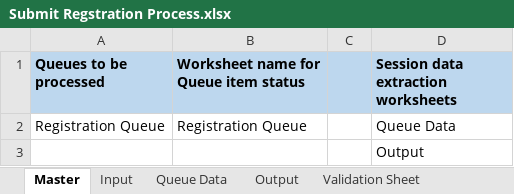
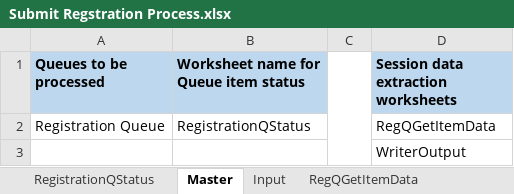
Before and after one commit to ashz30/BluePrism-Automated-Testing, an Excel workbook: Test Results/Submit Regstration Process.xlsx, sheet Master, drawn as a sheet; values as stored, in another font and other column widths than the file's, no borders; the diff names each change by its address in the sheet, - before the commit and + after, or states it on an @@ line.

```diff
--- a/Test Results/Submit Regstration Process.xlsx (sheet Master)
+++ b/Test Results/Submit Regstration Process.xlsx (sheet Master)
-sheet tab: Queue Data
+sheet tab: RegistrationQStatus
+sheet tab: RegQGetItemData
-C1 fill: #BDD7EE
+C1 fill: none
+C1:C3 merged
-B2: Registration Queue
+B2: RegistrationQStatus
-D2: Queue Data
+D2: RegQGetItemData
-D3: Output
+D3: WriterOutput
```
Also changed, not shown: sheet WriterOutput, other sheet tabs, 4 other files.
